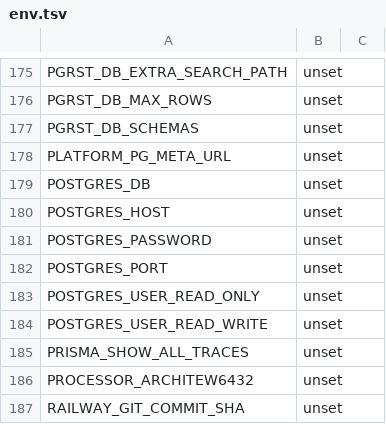
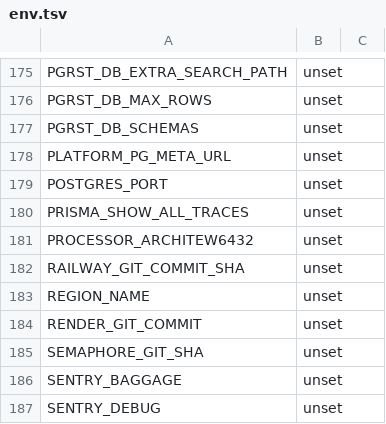
Before and after one commit to Amphoze/supapace, a TSV file: studio/env.tsv, drawn as a sheet; only a part is shown, gaps mark what is left out; the shorter side is filled out with more unchanged rows.

```diff
--- a/studio/env.tsv
+++ b/studio/env.tsv
@@ -178,8 +178,3 @@ PGRST_DB_SCHEMAS	unset
 PLATFORM_PG_META_URL	unset
-POSTGRES_DB	unset
-POSTGRES_HOST	unset
-POSTGRES_PASSWORD	unset
 POSTGRES_PORT	unset
-POSTGRES_USER_READ_ONLY	unset
-POSTGRES_USER_READ_WRITE	unset
 PRISMA_SHOW_ALL_TRACES	unset
```
Also changed, not shown: 8 other files.
